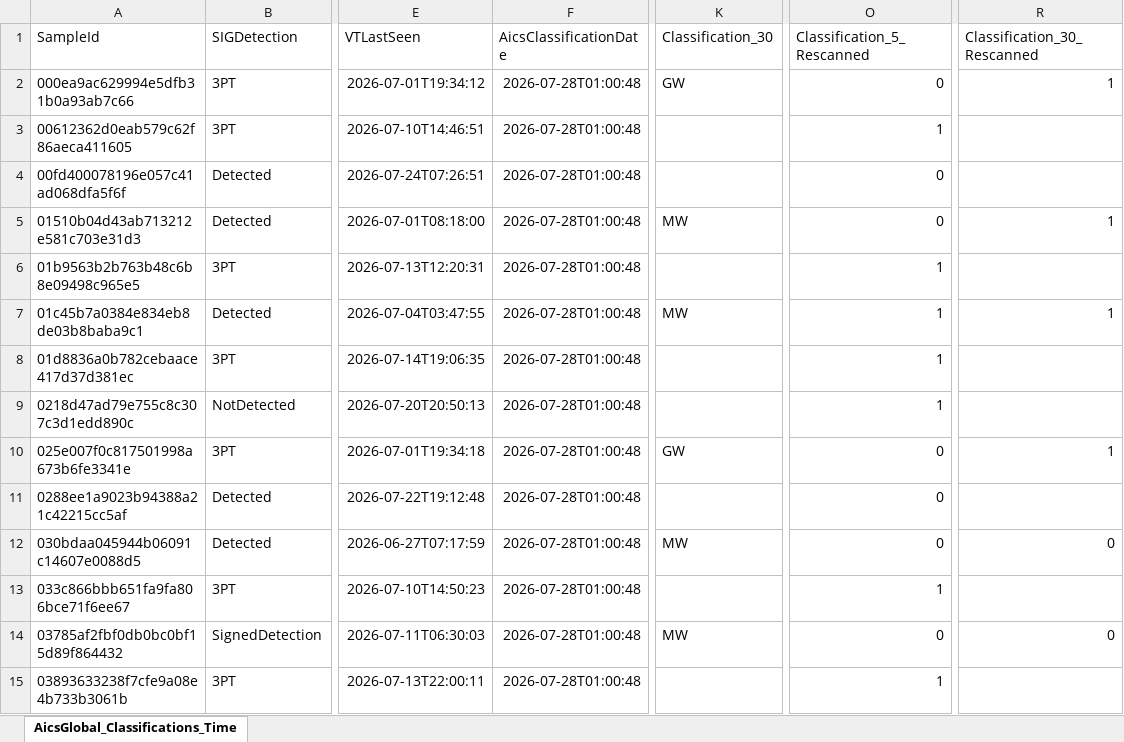
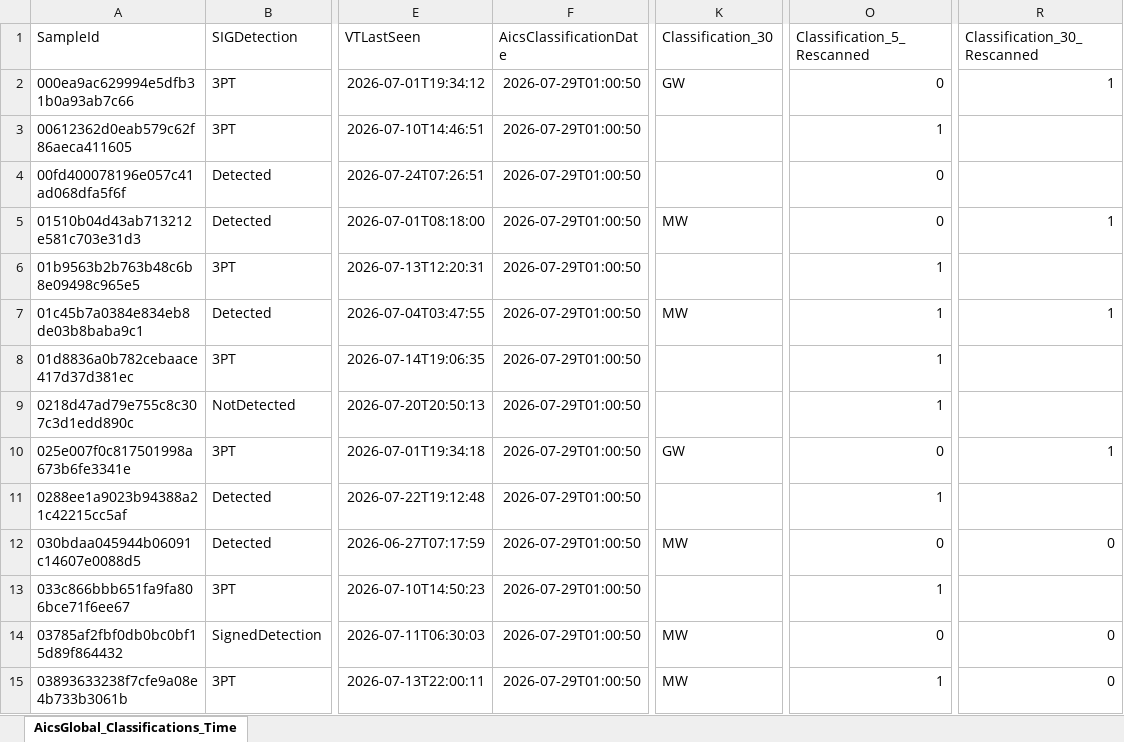
Before and after one commit to cvelascomerino-mwb/aics-dashboards, an Excel workbook: AicsTracker/AicsGlobal_Classifications_TimeWindows.xlsx, sheet AicsGlobal_Classifications_Time, drawn as a sheet; only a part is shown, gaps mark what is left out; values as stored, in another font and other column widths than the file's, no borders; table styles not drawn; the diff covers the shown part only; the diff names each change by its address in the sheet, - before the commit and + after, or states it on an @@ line.

Commit message:
AicsTracker dashboard from AICS

```diff
--- a/AicsTracker/AicsGlobal_Classifications_TimeWindows.xlsx (sheet AicsGlobal_Classifications_Time)
+++ b/AicsTracker/AicsGlobal_Classifications_TimeWindows.xlsx (sheet AicsGlobal_Classifications_Time)
-F2:F15 (AicsClassificationDate): 2026-07-28T01:00:48
+F2:F15 (AicsClassificationDate): 2026-07-29T01:00:50
-O11 (Classification_5_Rescanned): 0
+O11 (Classification_5_Rescanned): 1
-K15 (Classification_30): (empty)
+K15 (Classification_30): MW
-R15 (Classification_30_Rescanned): (empty)
+R15 (Classification_30_Rescanned): 0
```
Also changed, not shown: 6 added rows and 739 edited cells elsewhere in this sheet.
